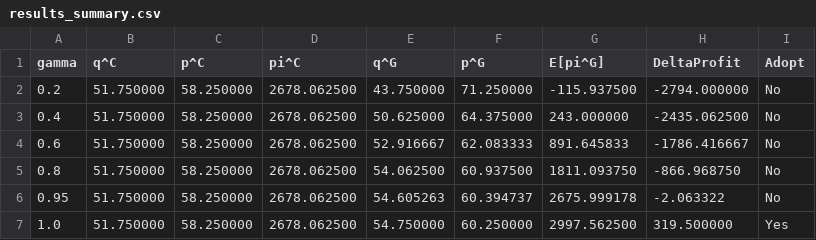
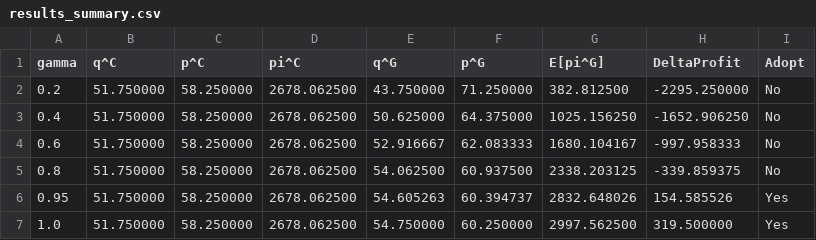
Before and after one commit to briacSck/crypto-producer-theory, a CSV file: tables/results_summary.csv, drawn as a sheet.

```diff
--- a/tables/results_summary.csv
+++ b/tables/results_summary.csv
@@ -1,7 +1,7 @@
 gamma,q^C,p^C,pi^C,q^G,p^G,E[pi^G],DeltaProfit,Adopt
-0.2,51.750000,58.250000,2678.062500,43.750000,71.250000,-115.937500,-2794.000000,No
-0.4,51.750000,58.250000,2678.062500,50.625000,64.375000,243.000000,-2435.062500,No
-0.6,51.750000,58.250000,2678.062500,52.916667,62.083333,891.645833,-1786.416667,No
-0.8,51.750000,58.250000,2678.062500,54.062500,60.937500,1811.093750,-866.968750,No
-0.95,51.750000,58.250000,2678.062500,54.605263,60.394737,2675.999178,-2.063322,No
+0.2,51.750000,58.250000,2678.062500,43.750000,71.250000,382.812500,-2295.250000,No
+0.4,51.750000,58.250000,2678.062500,50.625000,64.375000,1025.156250,-1652.906250,No
+0.6,51.750000,58.250000,2678.062500,52.916667,62.083333,1680.104167,-997.958333,No
+0.8,51.750000,58.250000,2678.062500,54.062500,60.937500,2338.203125,-339.859375,No
+0.95,51.750000,58.250000,2678.062500,54.605263,60.394737,2832.648026,154.585526,Yes
 1.0,51.750000,58.250000,2678.062500,54.750000,60.250000,2997.562500,319.500000,Yes
```
Also changed, not shown: 6 other files.
